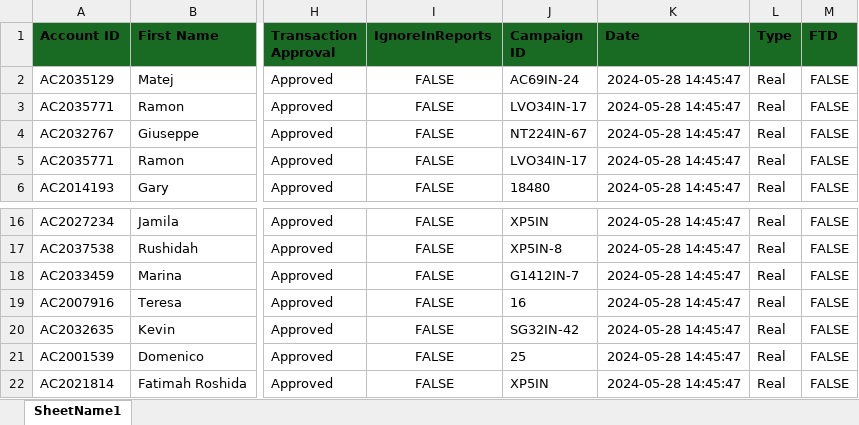
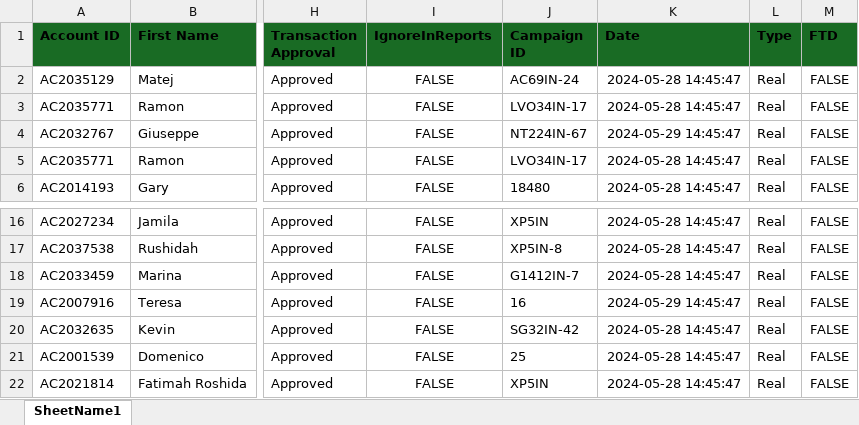
Before and after one commit to heroesrace/promo_may_24, an Excel workbook: Monetary Transactions_ret.xlsx, sheet SheetName1, drawn as a sheet; only a part is shown, gaps mark what is left out; values as stored, in another font and other column widths than the file's, no borders; the diff names each change by its address in the sheet, - before the commit and + after, or states it on an @@ line.

Commit message:
Add files via upload

```diff
--- a/Monetary Transactions_ret.xlsx (sheet SheetName1)
+++ b/Monetary Transactions_ret.xlsx (sheet SheetName1)
-K4 (Date): 2024-05-28 14:45:47
+K4 (Date): 2024-05-29 14:45:47
-K19 (Date): 2024-05-28 14:45:47
+K19 (Date): 2024-05-29 14:45:47
```
